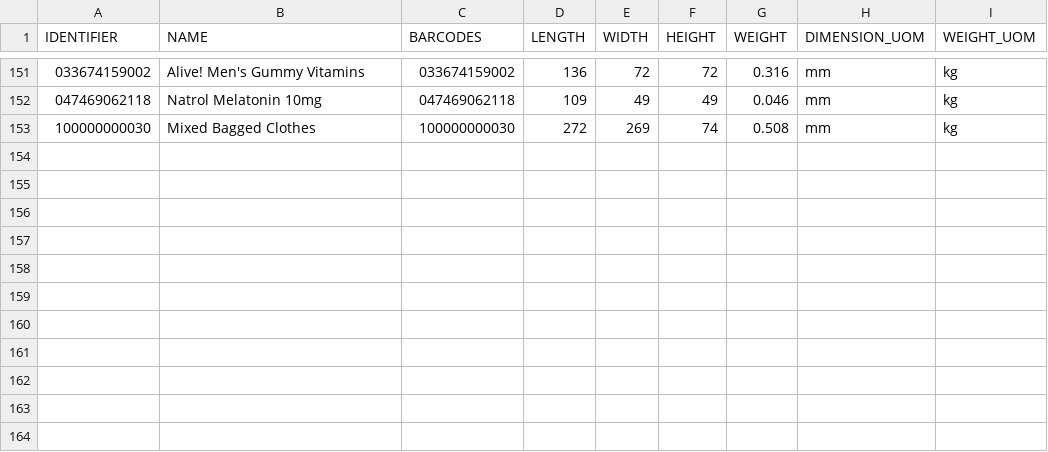
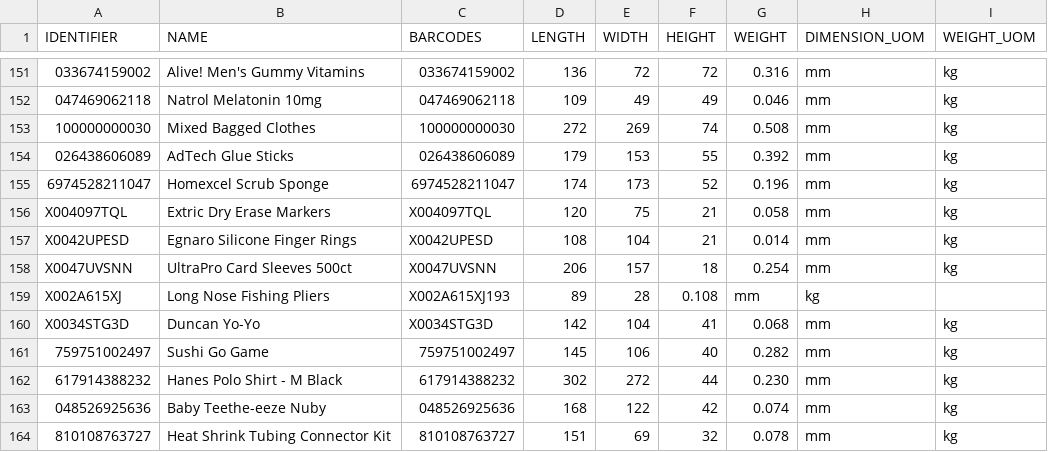
Before and after one commit to tanmayDhasade/sqa_scripts, a CSV file: new_skus.csv, drawn as a sheet; only a part is shown, gaps mark what is left out; the diff names each change by its address in the sheet, - before the commit and + after, or states it on an @@ line.

Commit message:
Update new_skus.csv

```diff
--- a/new_skus.csv
+++ b/new_skus.csv
+row 154: 026438606089 | AdTech Glue Sticks | 026438606089 | 179 | 153 | 55 | 0.392 | mm | kg
+row 155: 6974528211047 | Homexcel Scrub Sponge | 6974528211047 | 174 | 173 | 52 | 0.196 | mm | kg
+row 156: X004097TQL | Extric Dry Erase Markers | X004097TQL | 120 | 75 | 21 | 0.058 | mm | kg
+row 157: X0042UPESD | Egnaro Silicone Finger Rings | X0042UPESD | 108 | 104 | 21 | 0.014 | mm | kg
+row 158: X0047UVSNN | UltraPro Card Sleeves 500ct | X0047UVSNN | 206 | 157 | 18 | 0.254 | mm | kg
+row 159: X002A615XJ | Long Nose Fishing Pliers | X002A615XJ193 | 89 | 28 | 0.108 | mm | kg
+row 160: X0034STG3D | Duncan Yo-Yo | X0034STG3D | 142 | 104 | 41 | 0.068 | mm | kg
+row 161: 759751002497 | Sushi Go Game | 759751002497 | 145 | 106 | 40 | 0.282 | mm | kg
+row 162: 617914388232 | Hanes Polo Shirt - M Black | 617914388232 | 302 | 272 | 44 | 0.230 | mm | kg
+row 163: 048526925636 | Baby Teethe-eeze Nuby | 048526925636 | 168 | 122 | 42 | 0.074 | mm | kg
+row 164: 810108763727 | Heat Shrink Tubing Connector Kit | 810108763727 | 151 | 69 | 32 | 0.078 | mm | kg
```
